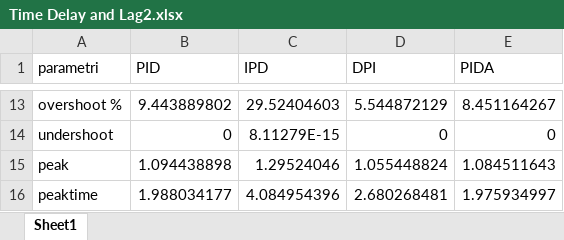
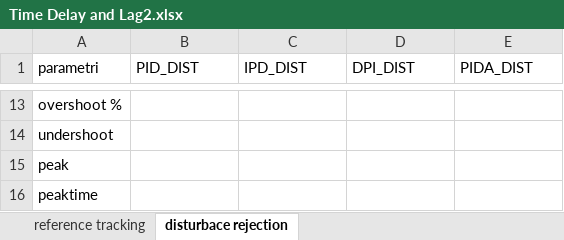
Before and after one commit to marco-milanesi/PID-PIDA-GAtuning, an Excel workbook: Benchmark_System/Time_Delay_and_lag2/Time Delay and Lag2.xlsx, sheet disturbace rejection, drawn as a sheet; only a part is shown, gaps mark what is left out; values as stored, in another font and other column widths than the file's, no borders; the diff covers the shown part only; the diff names each change by its address in the sheet, - before the commit and + after, or states it on an @@ line.

Commit message:
disturbance rejection

```diff
--- a/Benchmark_System/Time_Delay_and_lag2/Time Delay and Lag2.xlsx (sheet disturbace rejection)
+++ b/Benchmark_System/Time_Delay_and_lag2/Time Delay and Lag2.xlsx (sheet disturbace rejection)
-sheet tab: Sheet1
+sheet tab: disturbace rejection
+sheet tab: reference tracking
-B1: PID
+B1: PID_DIST
-C1: IPD
+C1: IPD_DIST
-D1: DPI
+D1: DPI_DIST
-E1: PIDA
+E1: PIDA_DIST
-B13 (PID_DIST): 9.443889802
+B13 (PID_DIST): (empty)
-C13 (IPD_DIST): 29.52404603
+C13 (IPD_DIST): (empty)
-D13 (DPI_DIST): 5.544872129
+D13 (DPI_DIST): (empty)
-E13 (PIDA_DIST): 8.451164267
+E13 (PIDA_DIST): (empty)
-B14 (PID_DIST): 0
+B14 (PID_DIST): (empty)
-C14 (IPD_DIST): 8.11279E-15
+C14 (IPD_DIST): (empty)
-D14 (DPI_DIST): 0
+D14 (DPI_DIST): (empty)
-E14 (PIDA_DIST): 0
+E14 (PIDA_DIST): (empty)
-B15 (PID_DIST): 1.094438898
+B15 (PID_DIST): (empty)
-C15 (IPD_DIST): 1.29524046
+C15 (IPD_DIST): (empty)
-D15 (DPI_DIST): 1.055448824
+D15 (DPI_DIST): (empty)
-E15 (PIDA_DIST): 1.084511643
+E15 (PIDA_DIST): (empty)
-B16 (PID_DIST): 1.988034177
+B16 (PID_DIST): (empty)
-C16 (IPD_DIST): 4.084954396
+C16 (IPD_DIST): (empty)
-D16 (DPI_DIST): 2.680268481
+D16 (DPI_DIST): (empty)
-E16 (PIDA_DIST): 1.975934997
+E16 (PIDA_DIST): (empty)
```
Also changed, not shown: 30 edited cells elsewhere in this sheet, 15 other files.
